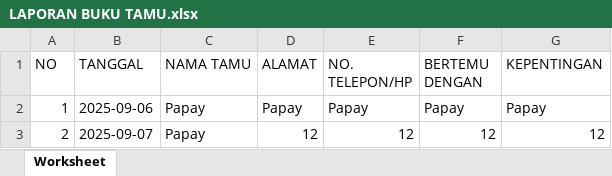
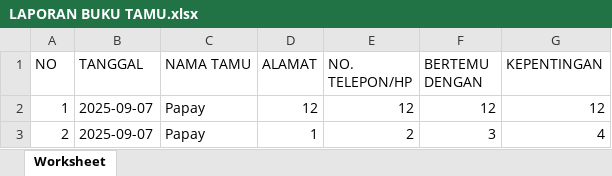
Before and after one commit to mdhrarrf/buku-tamu, an Excel workbook: LAPORAN BUKU TAMU.xlsx, sheet Worksheet, drawn as a sheet; values as stored, in another font and other column widths than the file's, no borders; the diff names each change by its address in the sheet, - before the commit and + after, or states it on an @@ line.

```diff
--- a/LAPORAN BUKU TAMU.xlsx (sheet Worksheet)
+++ b/LAPORAN BUKU TAMU.xlsx (sheet Worksheet)
-B2 (TANGGAL): 2025-09-06
+B2 (TANGGAL): 2025-09-07
-D2 (ALAMAT): Papay
+D2 (ALAMAT): 12
-E2 (NO. TELEPON/HP): Papay
+E2 (NO. TELEPON/HP): 12
-F2 (BERTEMU DENGAN): Papay
+F2 (BERTEMU DENGAN): 12
-G2 (KEPENTINGAN): Papay
+G2 (KEPENTINGAN): 12
-D3 (ALAMAT): 12
+D3 (ALAMAT): 1
-E3 (NO. TELEPON/HP): 12
+E3 (NO. TELEPON/HP): 2
-F3 (BERTEMU DENGAN): 12
+F3 (BERTEMU DENGAN): 3
-G3 (KEPENTINGAN): 12
+G3 (KEPENTINGAN): 4
```
Also changed, not shown: 4 other files.
